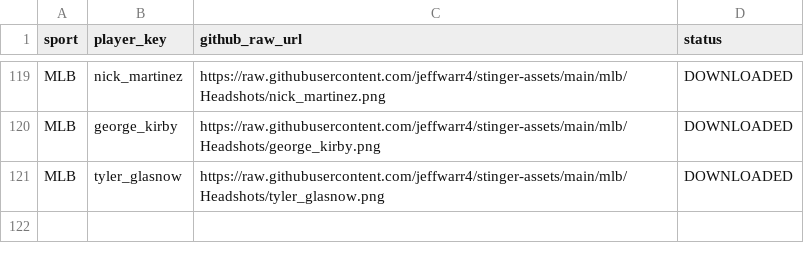
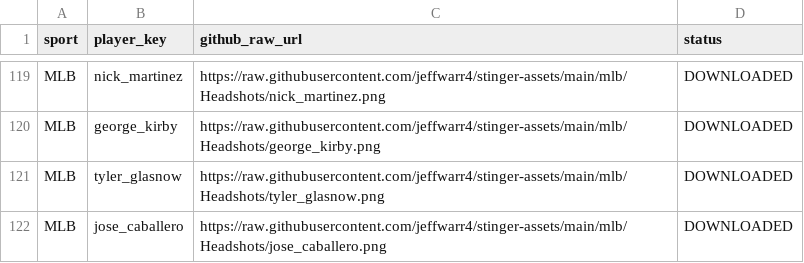
Before and after one commit to jeffwarr4/stinger-assets, a CSV file: data/espn_headshots_map.csv, drawn as a sheet; only a part is shown, gaps mark what is left out.

```diff
--- a/data/espn_headshots_map.csv
+++ b/data/espn_headshots_map.csv
@@ -121 +121,2 @@ MLB,george_kirby,https://raw.githubusercontent.com/jeffwarr4/stinger-assets/main
 MLB,tyler_glasnow,https://raw.githubusercontent.com/jeffwarr4/stinger-assets/main/mlb/Headshots/tyler_glasnow.png,DOWNLOADED
+MLB,jose_caballero,https://raw.githubusercontent.com/jeffwarr4/stinger-assets/main/mlb/Headshots/jose_caballero.png,DOWNLOADED
```
Also changed, not shown: data/players_to_fetch.csv, 1 other file.
